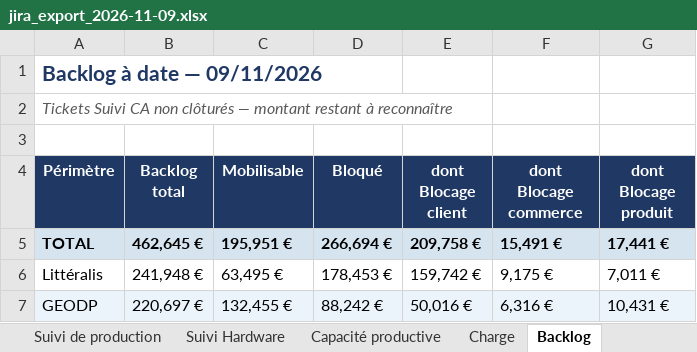
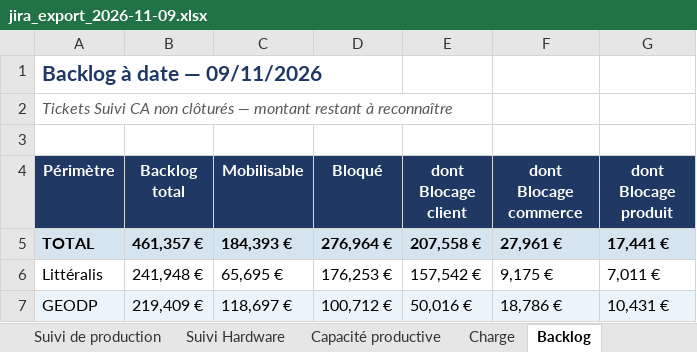
Before and after one commit to MathildePanierDelivery/jira-export, an Excel workbook: jira_export_2026-11-09.xlsx, sheet Backlog, drawn as a sheet; values as stored, in another font and other column widths than the file's, no borders; the diff names each change by its address in the sheet, - before the commit and + after, or states it on an @@ line.

```diff
--- a/jira_export_2026-11-09.xlsx (sheet Backlog)
+++ b/jira_export_2026-11-09.xlsx (sheet Backlog)
-B5 (Backlog total): 462,645 €
+B5 (Backlog total): 461,357 €
-C5 (Mobilisable): 195,951 €
+C5 (Mobilisable): 184,393 €
-D5 (Bloqué): 266,694 €
+D5 (Bloqué): 276,964 €
-E5 (dont Blocage client): 209,758 €
+E5 (dont Blocage client): 207,558 €
-F5 (dont Blocage commerce): 15,491 €
+F5 (dont Blocage commerce): 27,961 €
-C6 (Mobilisable): 63,495 €
+C6 (Mobilisable): 65,695 €
-D6 (Bloqué): 178,453 €
+D6 (Bloqué): 176,253 €
-E6 (dont Blocage client): 159,742 €
+E6 (dont Blocage client): 157,542 €
-B7 (Backlog total): 220,697 €
+B7 (Backlog total): 219,409 €
-C7 (Mobilisable): 132,455 €
+C7 (Mobilisable): 118,697 €
-D7 (Bloqué): 88,242 €
+D7 (Bloqué): 100,712 €
-F7 (dont Blocage commerce): 6,316 €
+F7 (dont Blocage commerce): 18,786 €
```
Also changed, not shown: sheet Suivi de production, sheet Tableau de bord, sheet Projets clôturés, sheet Charge, _historique.xlsx, 6 other files.
